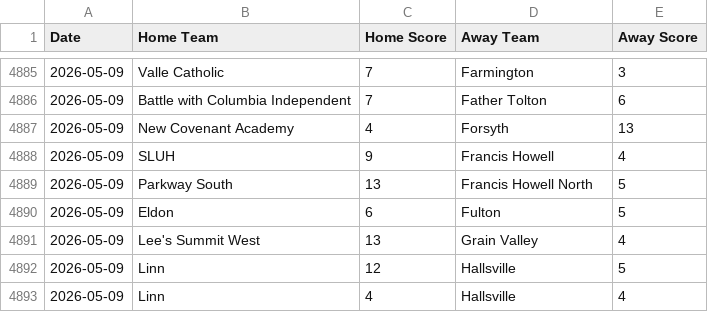
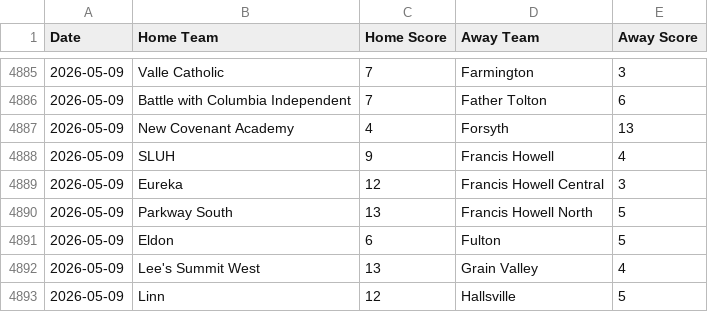
Before and after one commit to AllMOSports/baseball-ratings, a CSV file: scoreboard.csv, drawn as a sheet; only a part is shown, gaps mark what is left out; the shorter side is filled out with more unchanged rows; the diff names each change by its address in the sheet, - before the commit and + after, or states it on an @@ line.

```diff
--- a/scoreboard.csv
+++ b/scoreboard.csv
+row 4889: 2026-05-09 | Eureka | 12 | Francis Howell Central | 3
```
Also changed, not shown: ratings_all.csv, ratings_class1.csv, 12 other files.
